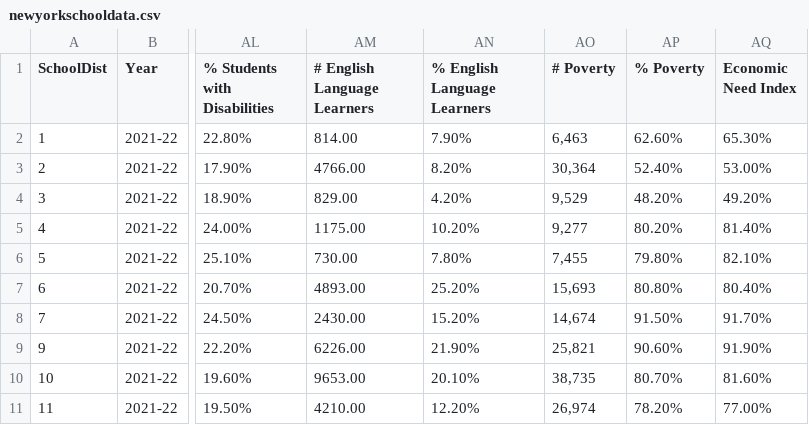
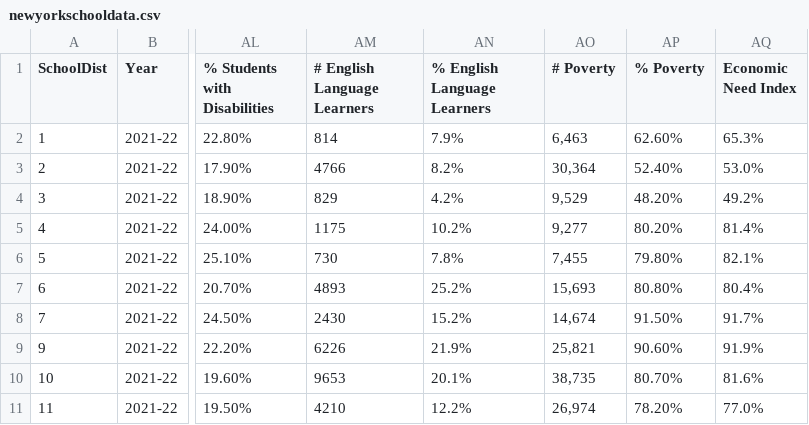
Before and after one commit to miasutcliffe/miasutcliffe.github.io, a CSV file: newyorkschooldata.csv, drawn as a sheet; only a part is shown, gaps mark what is left out; the diff covers the shown part only; the diff names each change by its address in the sheet, - before the commit and + after, or states it on an @@ line.

Commit message:
Add files via upload

```diff
--- a/newyorkschooldata.csv
+++ b/newyorkschooldata.csv
-AM2 (# English Language Learners): 814.00
+AM2 (# English Language Learners): 814
-AN2 (% English Language Learners): 7.90%
+AN2 (% English Language Learners): 7.9%
-AQ2 (Economic Need Index): 65.30%
+AQ2 (Economic Need Index): 65.3%
-AM3 (# English Language Learners): 4766.00
+AM3 (# English Language Learners): 4766
-AN3 (% English Language Learners): 8.20%
+AN3 (% English Language Learners): 8.2%
-AQ3 (Economic Need Index): 53.00%
+AQ3 (Economic Need Index): 53.0%
-AM4 (# English Language Learners): 829.00
+AM4 (# English Language Learners): 829
-AN4 (% English Language Learners): 4.20%
+AN4 (% English Language Learners): 4.2%
-AQ4 (Economic Need Index): 49.20%
+AQ4 (Economic Need Index): 49.2%
-AM5 (# English Language Learners): 1175.00
+AM5 (# English Language Learners): 1175
-AN5 (% English Language Learners): 10.20%
+AN5 (% English Language Learners): 10.2%
-AQ5 (Economic Need Index): 81.40%
+AQ5 (Economic Need Index): 81.4%
-AM6 (# English Language Learners): 730.00
+AM6 (# English Language Learners): 730
-AN6 (% English Language Learners): 7.80%
+AN6 (% English Language Learners): 7.8%
-AQ6 (Economic Need Index): 82.10%
+AQ6 (Economic Need Index): 82.1%
-AM7 (# English Language Learners): 4893.00
+AM7 (# English Language Learners): 4893
-AN7 (% English Language Learners): 25.20%
+AN7 (% English Language Learners): 25.2%
-AQ7 (Economic Need Index): 80.40%
+AQ7 (Economic Need Index): 80.4%
-AM8 (# English Language Learners): 2430.00
+AM8 (# English Language Learners): 2430
-AN8 (% English Language Learners): 15.20%
+AN8 (% English Language Learners): 15.2%
-AQ8 (Economic Need Index): 91.70%
+AQ8 (Economic Need Index): 91.7%
-AM9 (# English Language Learners): 6226.00
+AM9 (# English Language Learners): 6226
-AN9 (% English Language Learners): 21.90%
+AN9 (% English Language Learners): 21.9%
-AQ9 (Economic Need Index): 91.90%
+AQ9 (Economic Need Index): 91.9%
-AM10 (# English Language Learners): 9653.00
+AM10 (# English Language Learners): 9653
-AN10 (% English Language Learners): 20.10%
+AN10 (% English Language Learners): 20.1%
-AQ10 (Economic Need Index): 81.60%
+AQ10 (Economic Need Index): 81.6%
-AM11 (# English Language Learners): 4210.00
+AM11 (# English Language Learners): 4210
-AN11 (% English Language Learners): 12.20%
+AN11 (% English Language Learners): 12.2%
-AQ11 (Economic Need Index): 77.00%
+AQ11 (Economic Need Index): 77.0%
```
Also changed, not shown: 63 edited cells elsewhere in this file.
